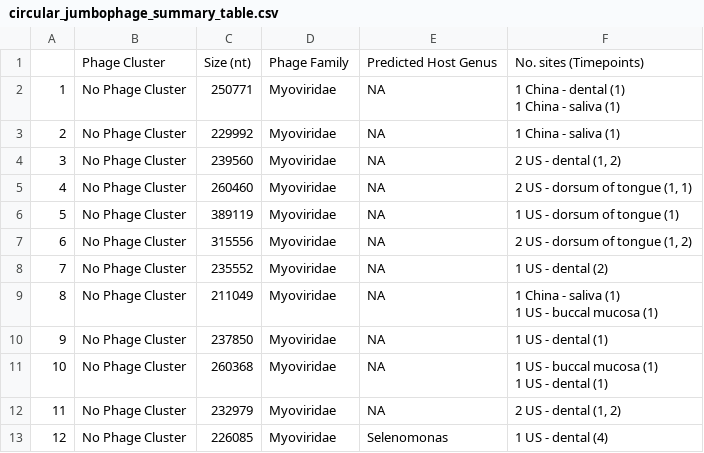
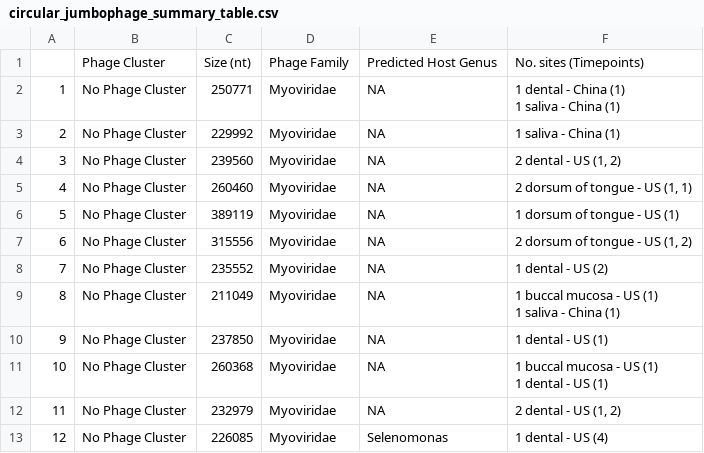
Before and after one commit to APC-Microbiome-Ireland/phageome_analysis, a CSV file: data/circular_jumbophage_summary_table.csv, drawn as a sheet; only a part is shown; the diff covers the shown part only.

```diff
--- a/data/circular_jumbophage_summary_table.csv
+++ b/data/circular_jumbophage_summary_table.csv
@@ -1,16 +1,16 @@
 "","Phage Cluster","Size (nt)","Phage Family","Predicted Host Genus","No. sites (Timepoints)"
-"1","No Phage Cluster","250771","Myoviridae","NA","1 China - dental (1)
-1 China - saliva (1)"
-"2","No Phage Cluster","229992","Myoviridae","NA","1 China - saliva (1)"
-"3","No Phage Cluster","239560","Myoviridae","NA","2 US - dental (1, 2)"
-"4","No Phage Cluster","260460","Myoviridae","NA","2 US - dorsum of tongue (1, 1)"
-"5","No Phage Cluster","389119","Myoviridae","NA","1 US - dorsum of tongue (1)"
-"6","No Phage Cluster","315556","Myoviridae","NA","2 US - dorsum of tongue (1, 2)"
-"7","No Phage Cluster","235552","Myoviridae","NA","1 US - dental (2)"
-"8","No Phage Cluster","211049","Myoviridae","NA","1 China - saliva (1)
-1 US - buccal mucosa (1)"
-"9","No Phage Cluster","237850","Myoviridae","NA","1 US - dental (1)"
-"10","No Phage Cluster","260368","Myoviridae","NA","1 US - buccal mucosa (1)
-1 US - dental (1)"
-"11","No Phage Cluster","232979","Myoviridae","NA","2 US - dental (1, 2)"
-"12","No Phage Cluster","226085","Myoviridae","Selenomonas","1 US - dental (4)"
+"1","No Phage Cluster","250771","Myoviridae","NA","1 dental - China (1)
+1 saliva - China (1)"
+"2","No Phage Cluster","229992","Myoviridae","NA","1 saliva - China (1)"
+"3","No Phage Cluster","239560","Myoviridae","NA","2 dental - US (1, 2)"
+"4","No Phage Cluster","260460","Myoviridae","NA","2 dorsum of tongue - US (1, 1)"
+"5","No Phage Cluster","389119","Myoviridae","NA","1 dorsum of tongue - US (1)"
+"6","No Phage Cluster","315556","Myoviridae","NA","2 dorsum of tongue - US (1, 2)"
+"7","No Phage Cluster","235552","Myoviridae","NA","1 dental - US (2)"
+"8","No Phage Cluster","211049","Myoviridae","NA","1 buccal mucosa - US (1)
+1 saliva - China (1)"
+"9","No Phage Cluster","237850","Myoviridae","NA","1 dental - US (1)"
+"10","No Phage Cluster","260368","Myoviridae","NA","1 buccal mucosa - US (1)
+1 dental - US (1)"
+"11","No Phage Cluster","232979","Myoviridae","NA","2 dental - US (1, 2)"
+"12","No Phage Cluster","226085","Myoviridae","Selenomonas","1 dental - US (4)"
```
Also changed, not shown: 28 edited cells elsewhere in this file, 1 other file.
